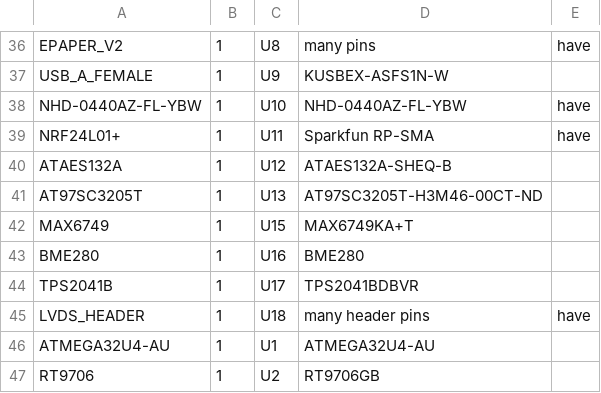
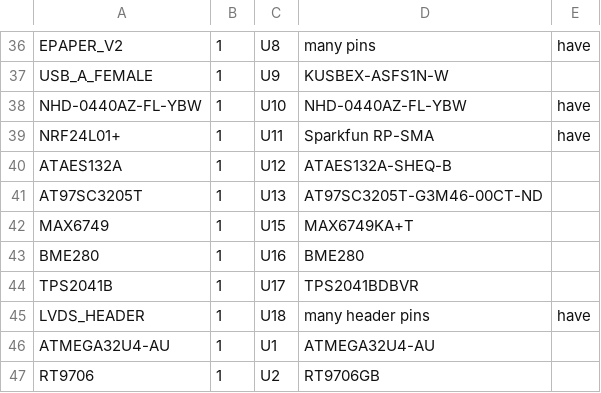
Before and after one commit to dileepvr/novenaX_kicad, a CSV file: laptop_kbrd_BOM.csv, drawn as a sheet; only a part is shown, gaps mark what is left out.

Commit message:
Changed TPM chip digikey part number to one that is available right now. 4x4 QFN packages are rare. Note to self: change layout to TSSOP in future version.

```diff
--- a/laptop_kbrd_BOM.csv
+++ b/laptop_kbrd_BOM.csv
@@ -40,3 +40,3 @@ NRF24L01+,1,U11,Sparkfun RP-SMA,have
 ATAES132A,1,U12,ATAES132A-SHEQ-B,
-AT97SC3205T,1,U13,AT97SC3205T-H3M46-00CT-ND,
+AT97SC3205T,1,U13,AT97SC3205T-G3M46-00CT-ND,
 MAX6749,1,U15,MAX6749KA+T,
```
